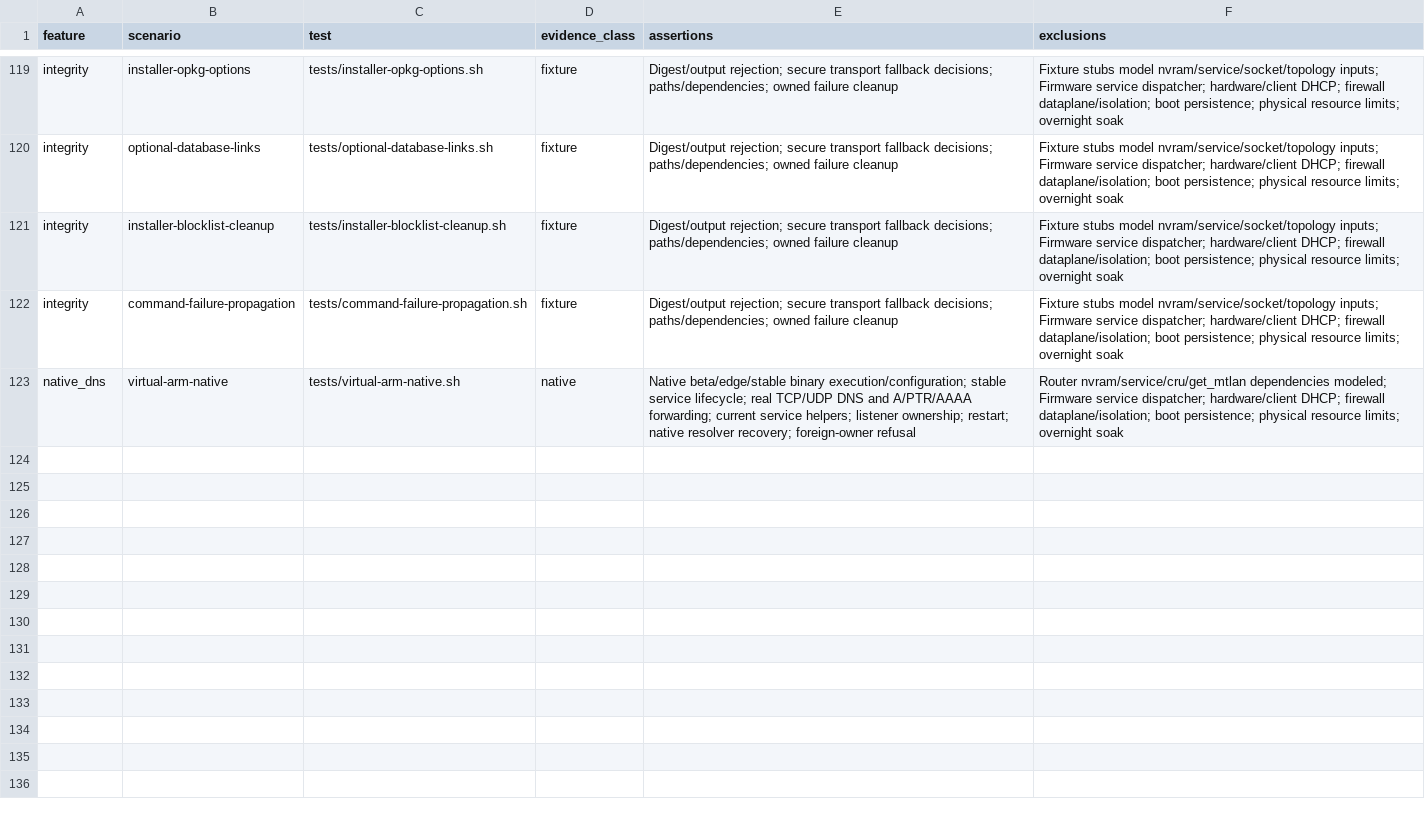
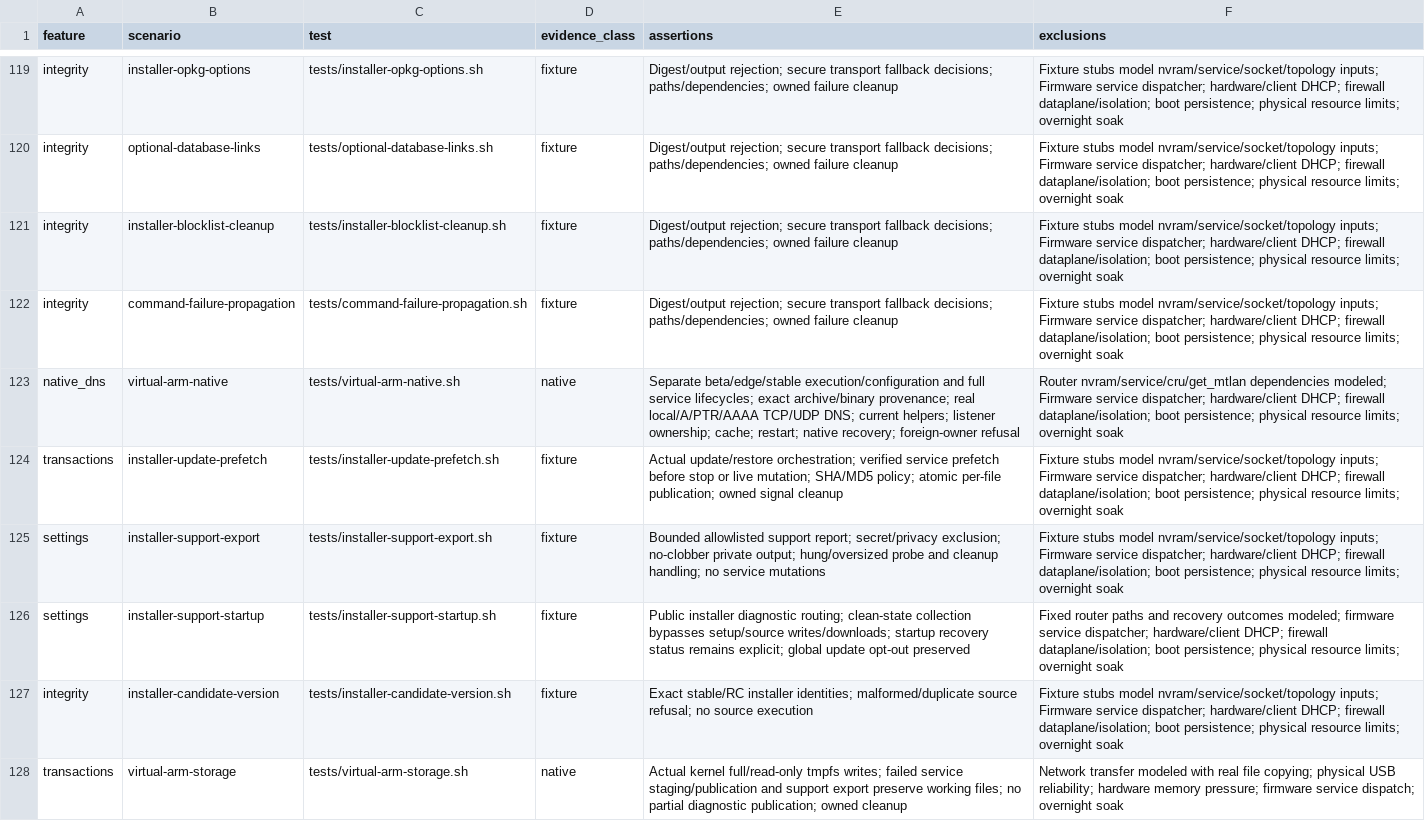
Before and after one commit to jumpsmm7/Asuswrt-Merlin-AdGuardHome-Installer, a TSV file: tools/virtual-arm/features.tsv, drawn as a sheet; only a part is shown, gaps mark what is left out.

Commit message:
v2.7.0: finish maintenance recovery and candidate diagnostics (#1042)
* feat: complete v2.7.0 candidate diagnostics and maintenance recovery

* fix: close candidate review and isolated validation gaps

* fix: handle unmatched release guard case values

* docs: record qualified v2.7.0 software candidate

* ci: separate candidate quality from release promotion

Validate RC artifact consistency in both quality jobs. Retain the full existing master-target restriction in an independent Release promotion readiness check. Keep v2.7.0-rc.1 and all artifact, version, checksum and promotion regression controls.

* test: preserve recursive status assertion with named action

```diff
--- a/tools/virtual-arm/features.tsv
+++ b/tools/virtual-arm/features.tsv
@@ -122,2 +122,7 @@ integrity	installer-blocklist-cleanup	tests/installer-blocklist-cleanup.sh	fixtu
 integrity	command-failure-propagation	tests/command-failure-propagation.sh	fixture	Digest/output rejection; secure transport fallback decisions; paths/dependencies; owned failure cleanup	Fixture stubs model nvram/service/socket/topology inputs; Firmware service dispatcher; hardware/client DHCP; firewall dataplane/isolation; boot persistence; physical resource limits; overnight soak
-native_dns	virtual-arm-native	tests/virtual-arm-native.sh	native	Native beta/edge/stable binary execution/configuration; stable service lifecycle; real TCP/UDP DNS and A/PTR/AAAA forwarding; current service helpers; listener ownership; restart; native resolver recovery; foreign-owner refusal	Router nvram/service/cru/get_mtlan dependencies modeled; Firmware service dispatcher; hardware/client DHCP; firewall dataplane/isolation; boot persistence; physical resource limits; overnight soak
+native_dns	virtual-arm-native	tests/virtual-arm-native.sh	native	Separate beta/edge/stable execution/configuration and full service lifecycles; exact archive/binary provenance; real local/A/PTR/AAAA TCP/UDP DNS; current helpers; listener ownership; cache; restart; native recovery; foreign-owner refusal	Router nvram/service/cru/get_mtlan dependencies modeled; Firmware service dispatcher; hardware/client DHCP; firewall dataplane/isolation; boot persistence; physical resource limits; overnight soak
+transactions	installer-update-prefetch	tests/installer-update-prefetch.sh	fixture	Actual update/restore orchestration; verified service prefetch before stop or live mutation; SHA/MD5 policy; atomic per-file publication; owned signal cleanup	Fixture stubs model nvram/service/socket/topology inputs; Firmware service dispatcher; hardware/client DHCP; firewall dataplane/isolation; boot persistence; physical resource limits; overnight soak
+settings	installer-support-export	tests/installer-support-export.sh	fixture	Bounded allowlisted support report; secret/privacy exclusion; no-clobber private output; hung/oversized probe and cleanup handling; no service mutations	Fixture stubs model nvram/service/socket/topology inputs; Firmware service dispatcher; hardware/client DHCP; firewall dataplane/isolation; boot persistence; physical resource limits; overnight soak
+settings	installer-support-startup	tests/installer-support-startup.sh	fixture	Public installer diagnostic routing; clean-state collection bypasses setup/source writes/downloads; startup recovery status remains explicit; global update opt-out preserved	Fixed router paths and recovery outcomes modeled; firmware service dispatcher; hardware/client DHCP; firewall dataplane/isolation; boot persistence; physical resource limits; overnight soak
+integrity	installer-candidate-version	tests/installer-candidate-version.sh	fixture	Exact stable/RC installer identities; malformed/duplicate source refusal; no source execution	Fixture stubs model nvram/service/socket/topology inputs; Firmware service dispatcher; hardware/client DHCP; firewall dataplane/isolation; boot persistence; physical resource limits; overnight soak
+transactions	virtual-arm-storage	tests/virtual-arm-storage.sh	native	Actual kernel full/read-only tmpfs writes; failed service staging/publication and support export preserve working files; no partial diagnostic publication; owned cleanup	Network transfer modeled with real file copying; physical USB reliability; hardware memory pressure; firmware service dispatch; overnight soak
```
Also changed, not shown: 41 other files.
